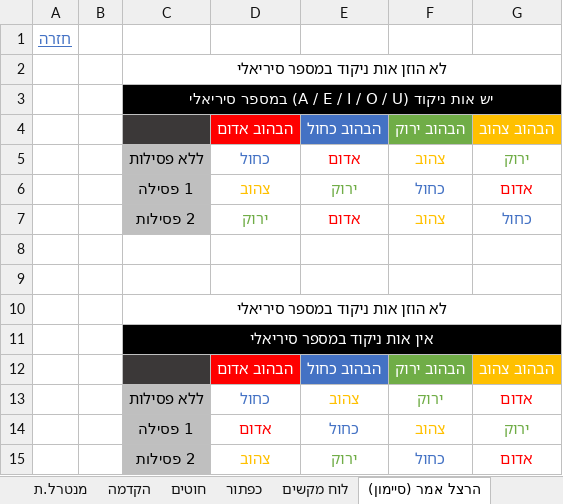
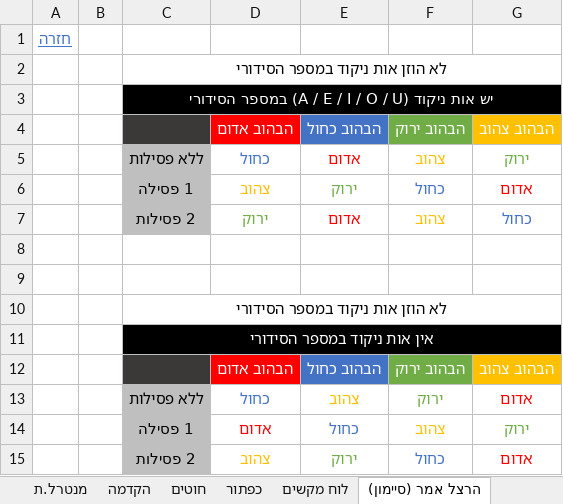
Before and after one commit to HebrewBombManual/hebrewbombmanual.github.io, an Excel workbook: ultimate-toolkit/files/Ultimate-Manual-Toolkit-v1.2-he-en.xlsx, sheet הרצל אמר (סיימון), drawn as a sheet; values as stored, in another font and other column widths than the file's, no borders; charts and pictures and conditional formats not drawn; the diff names each change by its address in the sheet, - before the commit and + after, or states it on an @@ line.

```diff
--- a/ultimate-toolkit/files/Ultimate-Manual-Toolkit-v1.2-he-en.xlsx (sheet הרצל אמר (סיימון))
+++ b/ultimate-toolkit/files/Ultimate-Manual-Toolkit-v1.2-he-en.xlsx (sheet הרצל אמר (סיימון))
-C2: לא הוזן אות ניקוד במספר סיריאלי
+C2: לא הוזן אות ניקוד במספר הסידורי
-C3: …U) במספר סיריאלי
+C3: …U) במספר הסידורי
-C10: לא הוזן אות ניקוד במספר סיריאלי
+C10: לא הוזן אות ניקוד במספר הסידורי
-C11: אין אות ניקוד במספר סיריאלי
+C11: אין אות ניקוד במספר הסידורי
```
Also changed, not shown: sheet חוטים, sheet חוטים מסובכים, sheet הקדמה, formulas that keep their value, 3 other files.
